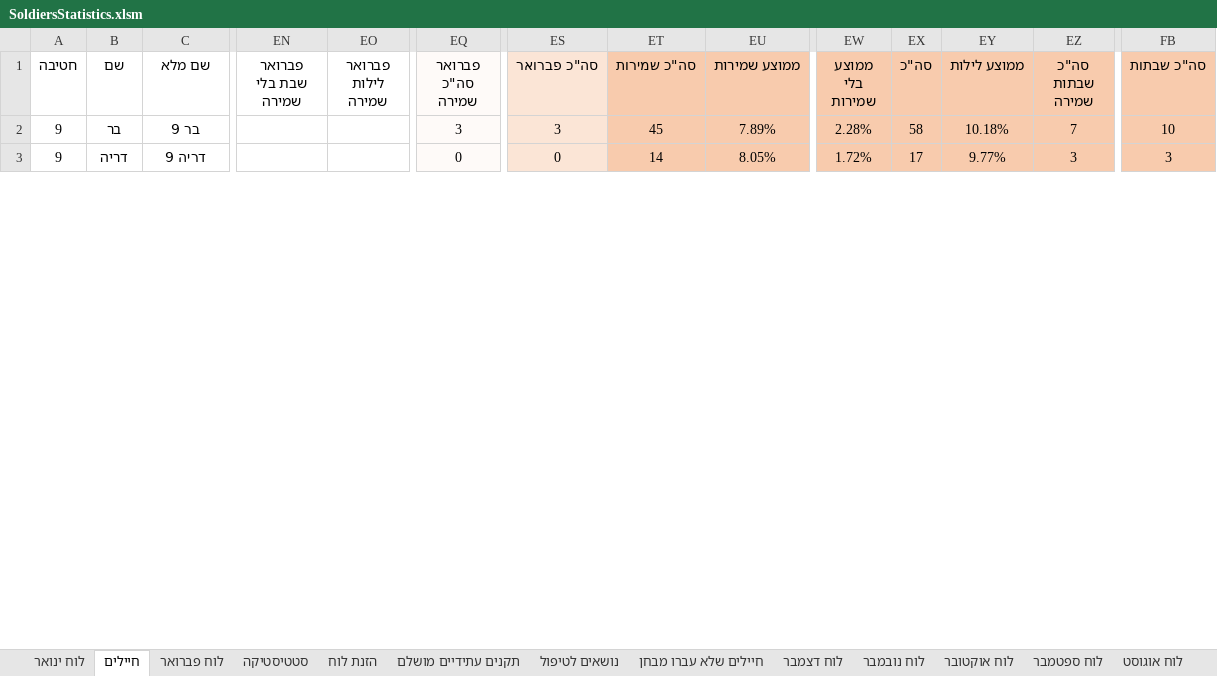
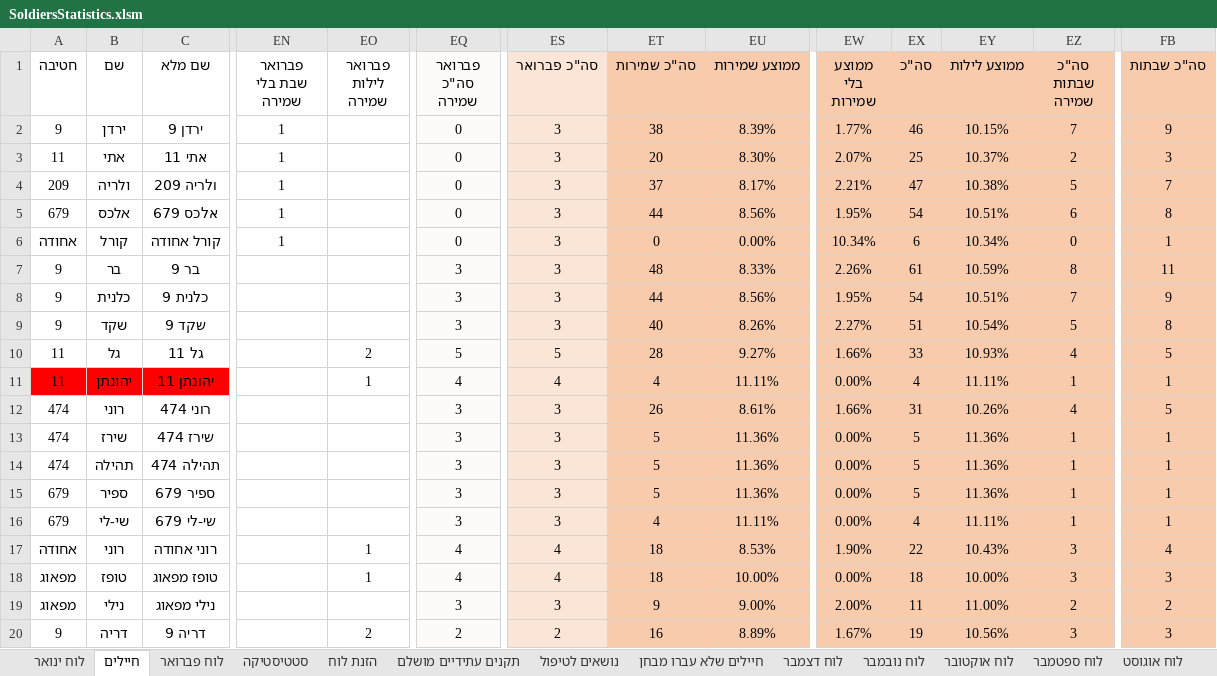
Before and after one commit to YuvalAlf/Duty-Table, an Excel workbook: SoldiersStatistics.xlsm, sheet חיילים, drawn as a sheet; only a part is shown, gaps mark what is left out; values as stored, in another font and other column widths than the file's, no borders; conditional formats not drawn; addresses are those after the commit; rows hold the shown columns only; the diff covers the shown part only; the diff names each change by its address in the sheet, - before the commit and + after, or states it on an @@ line.

Commit message:
Febuary Preparation

```diff
--- a/SoldiersStatistics.xlsm (sheet חיילים)
+++ b/SoldiersStatistics.xlsm (sheet חיילים)
+row 2: 9 | ירדן | ירדן 9 | 1 |  | 0 | 3 | 38 | 8.39% | 1.77% | 46 | 10.15% | 7 | 9
+row 3: 11 | אתי | אתי 11 | 1 |  | 0 | 3 | 20 | 8.30% | 2.07% | 25 | 10.37% | 2 | 3
+row 4: 209 | ולריה | ולריה 209 | 1 |  | 0 | 3 | 37 | 8.17% | 2.21% | 47 | 10.38% | 5 | 7
+row 5: 679 | אלכס | אלכס 679 | 1 |  | 0 | 3 | 44 | 8.56% | 1.95% | 54 | 10.51% | 6 | 8
+row 6: אחודה | קורל | קורל אחודה | 1 |  | 0 | 3 | 0 | 0.00% | 10.34% | 6 | 10.34% | 0 | 1
-ET7 (סה"כ שמירות): 45
+ET7 (סה"כ שמירות): 48
-EU7 (ממוצע שמירות): 7.89%
+EU7 (ממוצע שמירות): 8.33%
-EW7 (ממוצע בלי שמירות): 2.28%
+EW7 (ממוצע בלי שמירות): 2.26%
-EX7 (סה"כ): 58
+EX7 (סה"כ): 61
-EY7 (ממוצע לילות): 10.18%
+EY7 (ממוצע לילות): 10.59%
-EZ7 (סה"כ שבתות שמירה): 7
+EZ7 (סה"כ שבתות שמירה): 8
-FB7 (סה"כ שבתות): 10
+FB7 (סה"כ שבתות): 11
+row 8: 9 | כלנית | כלנית 9 |  |  | 3 | 3 | 44 | 8.56% | 1.95% | 54 | 10.51% | 7 | 9
+row 9: 9 | שקד | שקד 9 |  |  | 3 | 3 | 40 | 8.26% | 2.27% | 51 | 10.54% | 5 | 8
+row 10: 11 | גל | גל 11 |  | 2 | 5 | 5 | 28 | 9.27% | 1.66% | 33 | 10.93% | 4 | 5
+row 11: 11 | יהונתן | יהונתן 11 |  | 1 | 4 | 4 | 4 | 11.11% | 0.00% | 4 | 11.11% | 1 | 1
+row 12: 474 | רוני | רוני 474 |  |  | 3 | 3 | 26 | 8.61% | 1.66% | 31 | 10.26% | 4 | 5
+row 13: 474 | שירז | שירז 474 |  |  | 3 | 3 | 5 | 11.36% | 0.00% | 5 | 11.36% | 1 | 1
+row 14: 474 | תהילה | תהילה 474 |  |  | 3 | 3 | 5 | 11.36% | 0.00% | 5 | 11.36% | 1 | 1
+row 15: 679 | ספיר | ספיר 679 |  |  | 3 | 3 | 5 | 11.36% | 0.00% | 5 | 11.36% | 1 | 1
+row 16: 679 | שי-לי | שי-לי 679 |  |  | 3 | 3 | 4 | 11.11% | 0.00% | 4 | 11.11% | 1 | 1
+row 17: אחודה | רוני | רוני אחודה |  | 1 | 4 | 4 | 18 | 8.53% | 1.90% | 22 | 10.43% | 3 | 4
+row 18: מפאוג | טופז | טופז מפאוג |  | 1 | 4 | 4 | 18 | 10.00% | 0.00% | 18 | 10.00% | 3 | 3
+row 19: מפאוג | נילי | נילי מפאוג |  |  | 3 | 3 | 9 | 9.00% | 2.00% | 11 | 11.00% | 2 | 2
-EO20 (פברואר לילות שמירה): (empty)
+EO20 (פברואר לילות שמירה): 2
-EQ20 (פברואר סה"כ שמירה): 0
+EQ20 (פברואר סה"כ שמירה): 2
-ES20 (סה"כ פברואר): 0
+ES20 (סה"כ פברואר): 2
-ET20 (סה"כ שמירות): 14
+ET20 (סה"כ שמירות): 16
-EU20 (ממוצע שמירות): 8.05%
+EU20 (ממוצע שמירות): 8.89%
-EW20 (ממוצע בלי שמירות): 1.72%
+EW20 (ממוצע בלי שמירות): 1.67%
-EX20 (סה"כ): 17
+EX20 (סה"כ): 19
-EY20 (ממוצע לילות): 9.77%
+EY20 (ממוצע לילות): 10.56%
```
Also changed, not shown: 18 removed rows, 195 edited cells and cell formats elsewhere in this sheet, sheet סטטיסטיקה, sheet לוח פברואר, formulas that keep their value.
